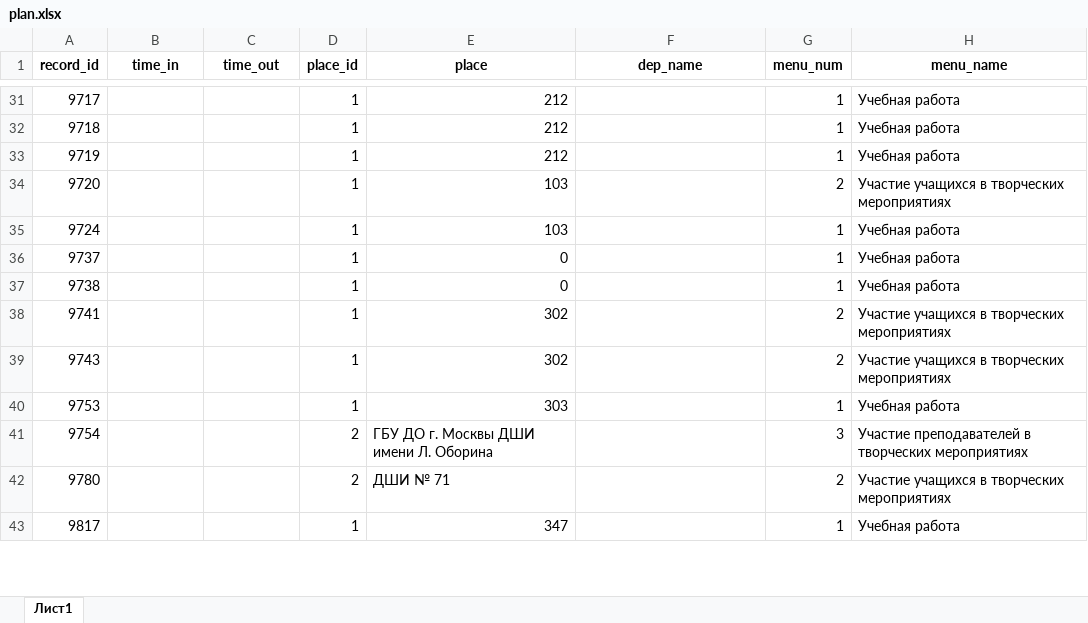
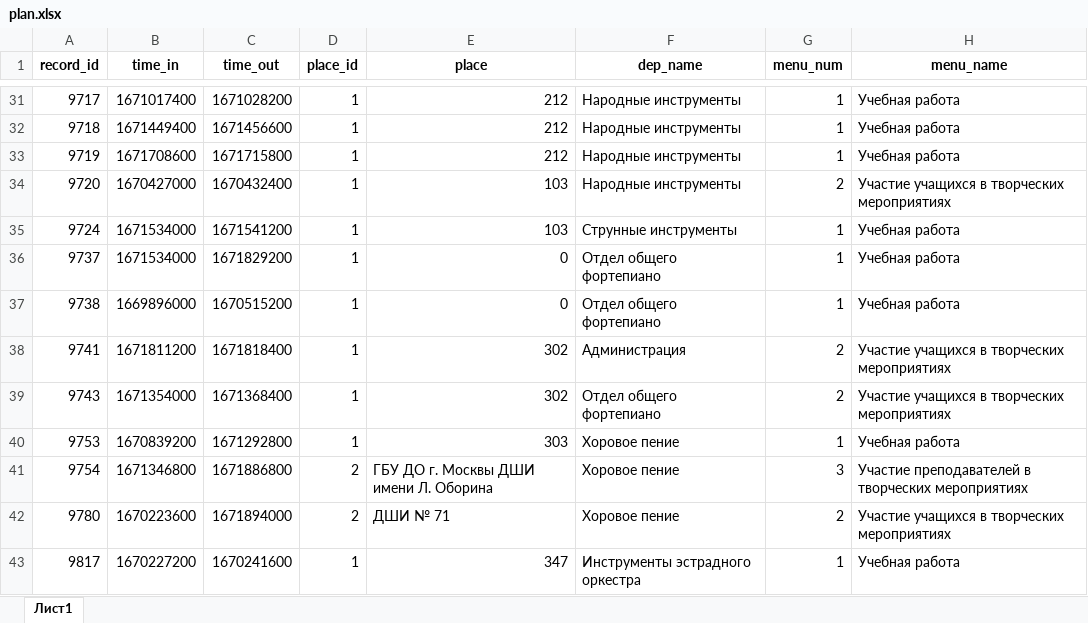
Before and after one commit to artmarkov/ais-dsi.loc, an Excel workbook: data/plan.xlsx, sheet Лист1, drawn as a sheet; only a part is shown, gaps mark what is left out; values as stored, in another font and other column widths than the file's, no borders; the diff covers the shown part only; the diff names each change by its address in the sheet, - before the commit and + after, or states it on an @@ line.

```diff
--- a/data/plan.xlsx (sheet Лист1)
+++ b/data/plan.xlsx (sheet Лист1)
-B31 (time_in): (empty)
+B31 (time_in): 1671017400
-C31 (time_out): (empty)
+C31 (time_out): 1671028200
-F31:F34 (dep_name): (empty)
+F31:F34 (dep_name): Народные инструменты
-B32 (time_in): (empty)
+B32 (time_in): 1671449400
-C32 (time_out): (empty)
+C32 (time_out): 1671456600
-B33 (time_in): (empty)
+B33 (time_in): 1671708600
-C33 (time_out): (empty)
+C33 (time_out): 1671715800
-B34 (time_in): (empty)
+B34 (time_in): 1670427000
-C34 (time_out): (empty)
+C34 (time_out): 1670432400
-B35:B36 (time_in): (empty)
+B35:B36 (time_in): 1671534000
-C35 (time_out): (empty)
+C35 (time_out): 1671541200
-F35 (dep_name): (empty)
+F35 (dep_name): Струнные инструменты
-C36 (time_out): (empty)
+C36 (time_out): 1671829200
-F36:F37 (dep_name): (empty)
+F36:F37 (dep_name): Отдел общего фортепиано
-B37 (time_in): (empty)
+B37 (time_in): 1669896000
-C37 (time_out): (empty)
+C37 (time_out): 1670515200
-B38 (time_in): (empty)
+B38 (time_in): 1671811200
-C38 (time_out): (empty)
+C38 (time_out): 1671818400
-F38 (dep_name): (empty)
+F38 (dep_name): Администрация
-B39 (time_in): (empty)
+B39 (time_in): 1671354000
-C39 (time_out): (empty)
+C39 (time_out): 1671368400
-F39 (dep_name): (empty)
+F39 (dep_name): Отдел общего фортепиано
-B40 (time_in): (empty)
+B40 (time_in): 1670839200
-C40 (time_out): (empty)
+C40 (time_out): 1671292800
-F40:F42 (dep_name): (empty)
+F40:F42 (dep_name): Хоровое пение
-B41 (time_in): (empty)
+B41 (time_in): 1671346800
-C41 (time_out): (empty)
+C41 (time_out): 1671886800
-B42 (time_in): (empty)
+B42 (time_in): 1670223600
-C42 (time_out): (empty)
+C42 (time_out): 1671894000
-B43 (time_in): (empty)
+B43 (time_in): 1670227200
-C43 (time_out): (empty)
+C43 (time_out): 1670241600
-F43 (dep_name): (empty)
+F43 (dep_name): Инструменты эстрадного оркестра
```
Also changed, not shown: 3 added rows, 3 removed rows, 343 edited cells, cell formats and merged cells elsewhere in this sheet, 1 other file.
